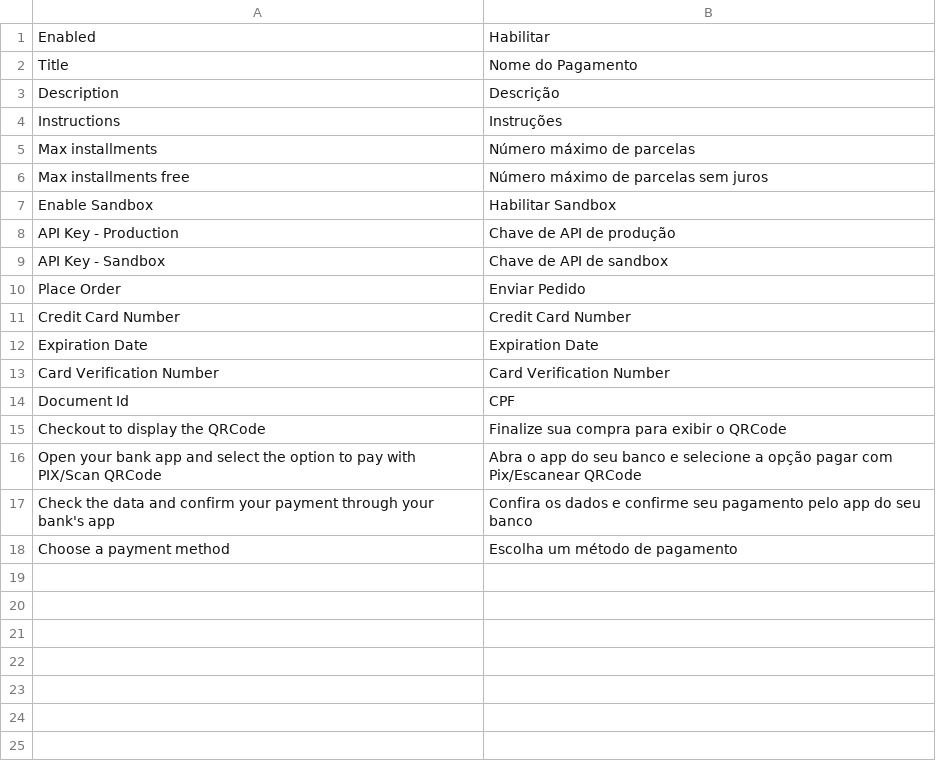
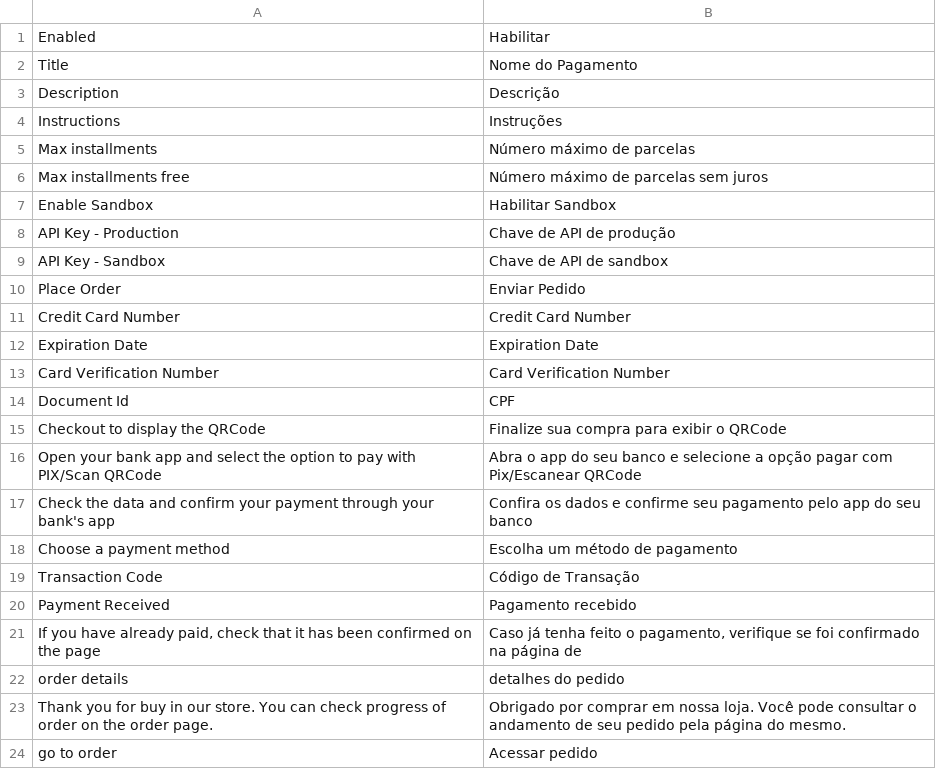
Before and after one commit to cloudwalk/infinitepay-magento2-plugin, a CSV file: i18n/pt_BR.csv, drawn as a sheet.

```diff
--- a/i18n/pt_BR.csv
+++ b/i18n/pt_BR.csv
@@ -18 +18,7 @@
 "Choose a payment method", "Escolha um método de pagamento"
+"Transaction Code", "Código de Transação"
+"Payment Received", "Pagamento recebido"
+"If you have already paid, check that it has been confirmed on the page", "Caso já tenha feito o pagamento, verifique se foi confirmado na página de"
+"order details", "detalhes do pedido"
+"Thank you for buy in our store. You can check progress of order on the order page.", "Obrigado por comprar em nossa loja. Você pode consultar o andamento de seu pedido pela página do mesmo."
+"go to order", "Acessar pedido"
```
Also changed, not shown: i18n/en_US.csv, 2 other files.
